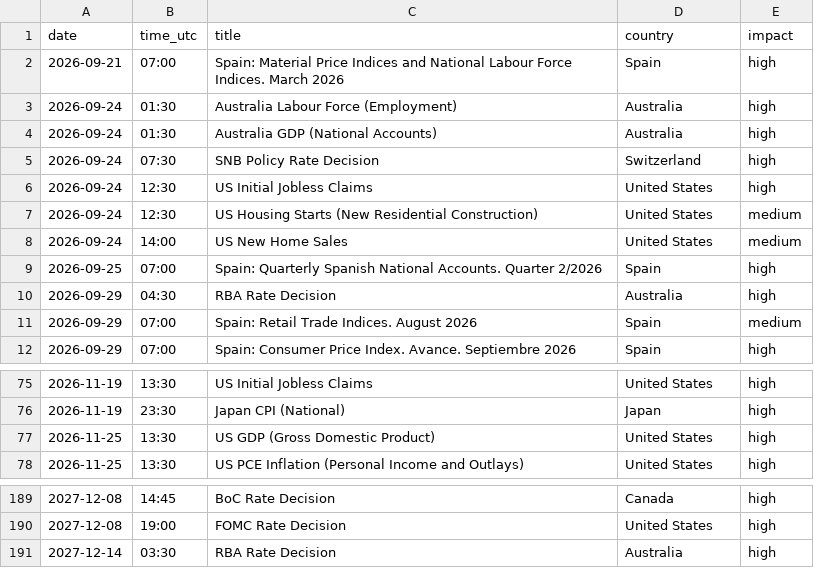
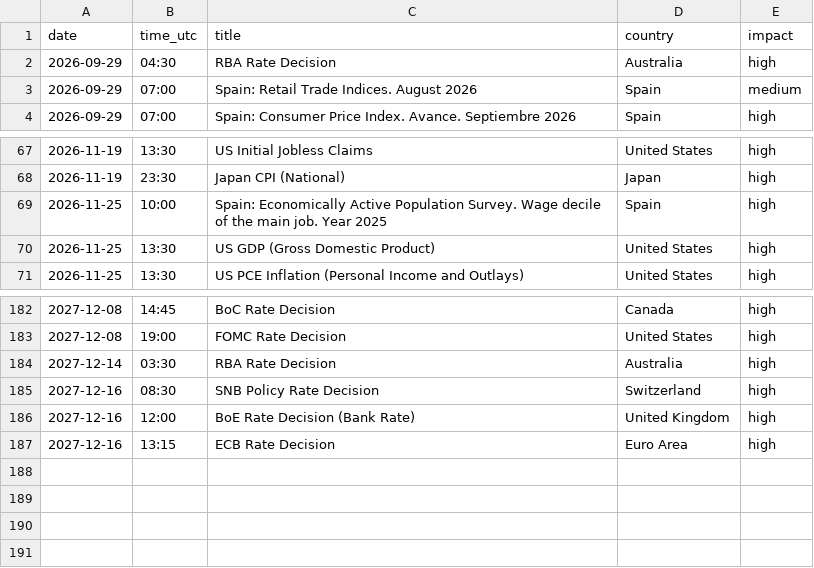
Before and after one commit to Economicium-stack/economicium-open-data, a CSV file: data/economic-calendar.csv, drawn as a sheet; only a part is shown, gaps mark what is left out; removed rows and columns are numbered as before the commit, all else as after; the diff names each change by its address in the sheet, - before the commit and + after, or states it on an @@ line.

Commit message:
chore: refresh datasets from economicium.com

```diff
--- a/data/economic-calendar.csv
+++ b/data/economic-calendar.csv
-row 2: 2026-09-21 | 07:00 | Spain: Material Price Indices and National Labour Force Indices. March 2026 | Spain | high
-row 3: 2026-09-24 | 01:30 | Australia Labour Force (Employment) | Australia | high
-row 4: 2026-09-24 | 01:30 | Australia GDP (National Accounts) | Australia | high
-row 5: 2026-09-24 | 07:30 | SNB Policy Rate Decision | Switzerland | high
-row 6: 2026-09-24 | 12:30 | US Initial Jobless Claims | United States | high
-row 7: 2026-09-24 | 12:30 | US Housing Starts (New Residential Construction) | United States | medium
-row 8: 2026-09-24 | 14:00 | US New Home Sales | United States | medium
-row 9: 2026-09-25 | 07:00 | Spain: Quarterly Spanish National Accounts. Quarter 2/2026 | Spain | high
+row 69: 2026-11-25 | 10:00 | Spain: Economically Active Population Survey. Wage decile of the main job. Year 2025 | Spain | high
+row 185: 2027-12-16 | 08:30 | SNB Policy Rate Decision | Switzerland | high
+row 186: 2027-12-16 | 12:00 | BoE Rate Decision (Bank Rate) | United Kingdom | high
+row 187: 2027-12-16 | 13:15 | ECB Rate Decision | Euro Area | high
```
Also changed, not shown: data/earnings-date-estimates.csv, data/euro-area-calendar.csv, 1 other file.
